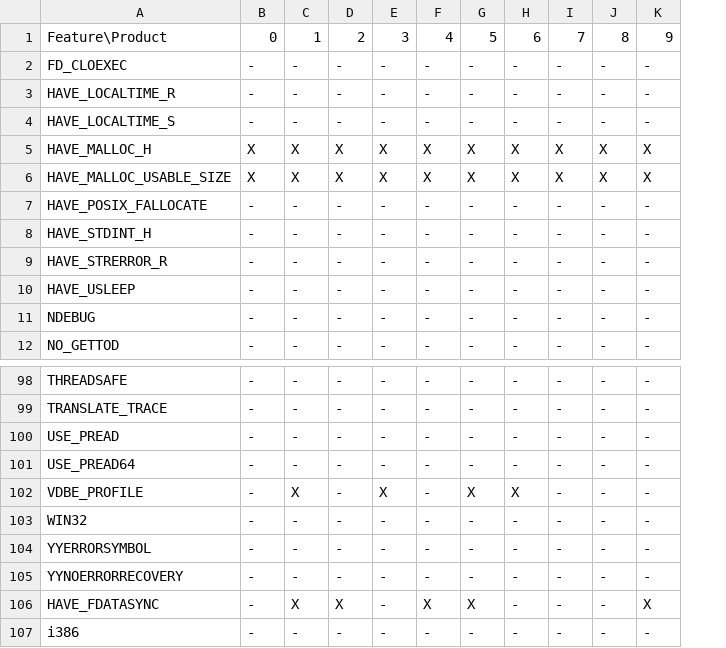
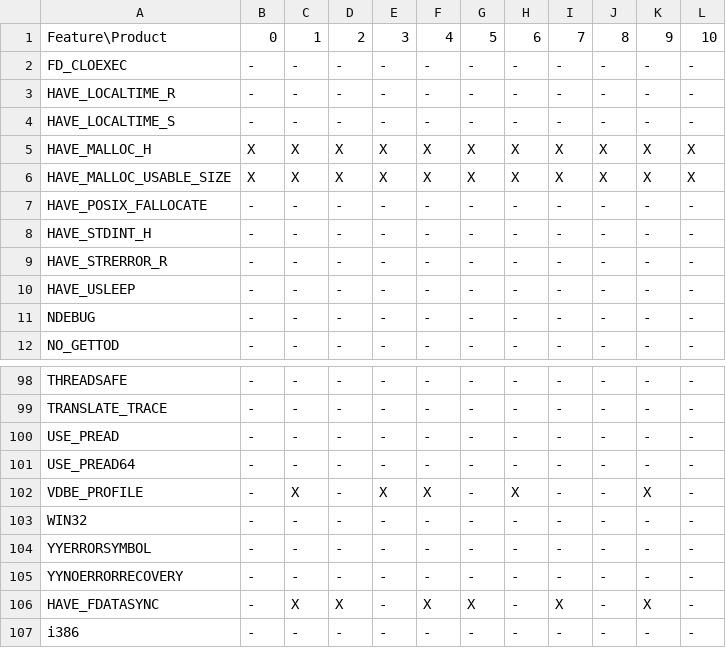
Before and after one commit to MadManRises/TypeChef-SQLiteIfdeftoif, a CSV file: optionstructs_ifdeftoif/pairwise/generatedConfigs.ca2.csv, drawn as a sheet; only a part is shown, gaps mark what is left out; the diff covers the shown part only; the diff names each change by its address in the sheet, - before the commit and + after, or states it on an @@ line.

```diff
--- a/optionstructs_ifdeftoif/pairwise/generatedConfigs.ca2.csv
+++ b/optionstructs_ifdeftoif/pairwise/generatedConfigs.ca2.csv
+column L, rows 1-12: 10 | - | - | - | X | X | - | - | - | - | - | -; rows 98-107: all -
-F102: -
+F102: X
-G102: X
+G102: -
-K102: -
+K102: X
-I106: -
+I106: X
```
Also changed, not shown: 63 edited cells elsewhere in this file, 23 other files.
